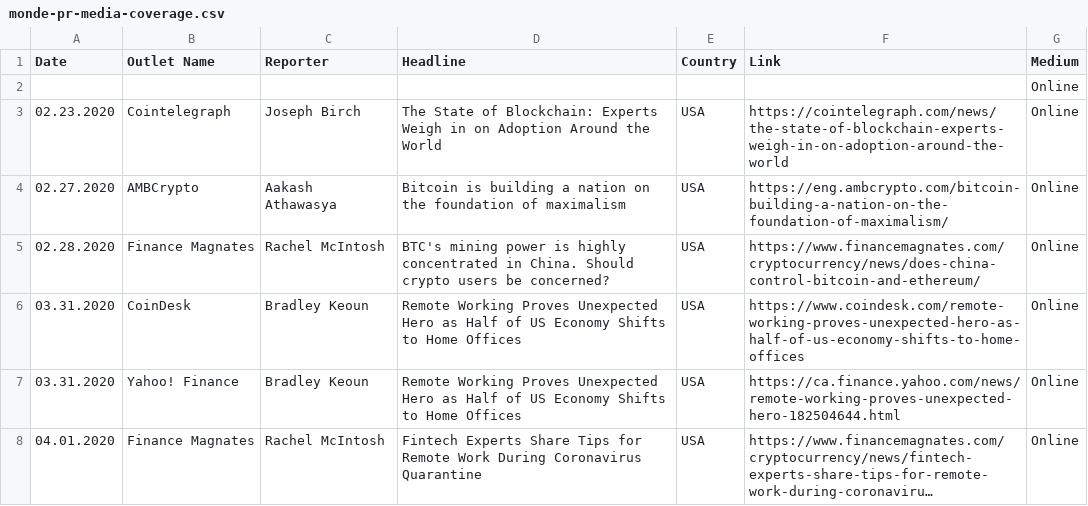
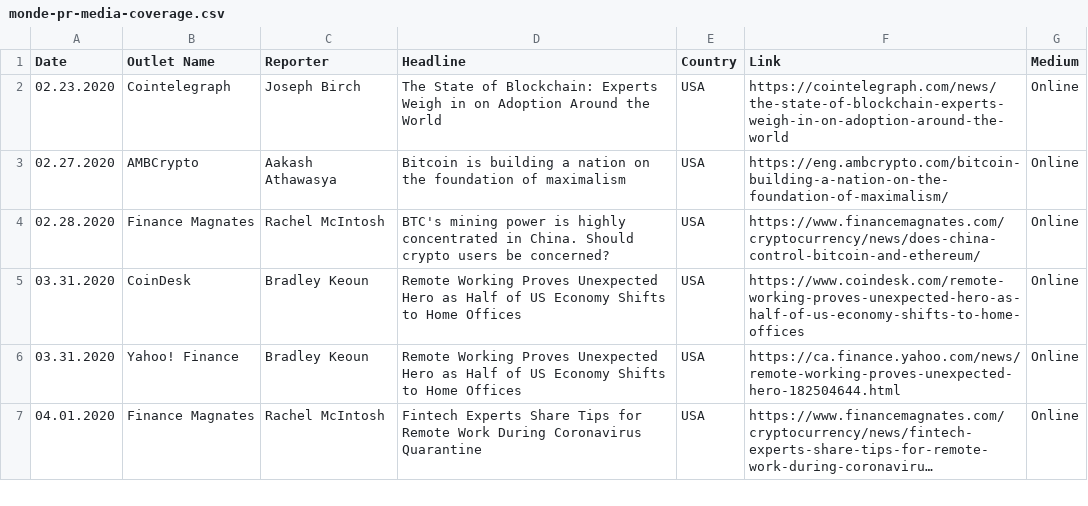
Before and after one commit to decredcommunity/outreach, a CSV file: monde-pr-media-coverage.csv, drawn as a sheet; only a part is shown; long unchanged cells end in ….

Commit message:
drop empty row

```diff
--- a/monde-pr-media-coverage.csv
+++ b/monde-pr-media-coverage.csv
@@ -1,3 +1,2 @@
 Date,Outlet Name,Reporter,Headline,Country ,Link,Medium
-,,,,,,Online
 02.23.2020,Cointelegraph ,Joseph Birch ,The State of Blockchain: Experts Weigh in on Adoption Around the World ,USA,https://cointelegraph.com/news/the-state-of-blockchain-experts-weigh-in-on-adoption-around-the-world,Online
```
